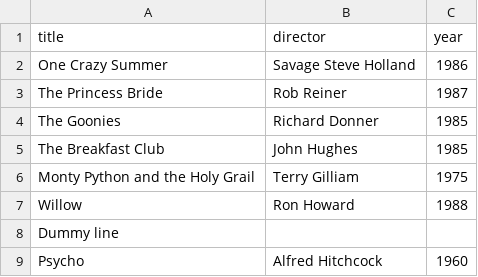
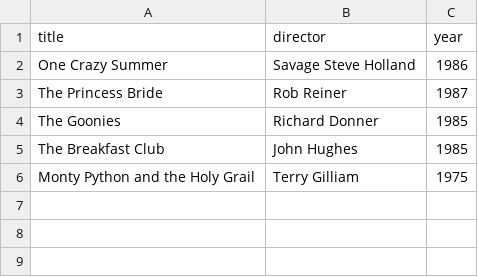
Before and after one commit to nejlo94/webflyx, a CSV file: classics.csv, drawn as a sheet; the diff names each change by its address in the sheet, - before the commit and + after, or states it on an @@ line.

Commit message:
Revert "Add classics"

```diff
--- a/classics.csv
+++ b/classics.csv
-row 7: Willow | Ron Howard | 1988
-row 8: Dummy line
-row 9: Psycho | Alfred Hitchcock | 1960
```
Also changed, not shown: 1 other file.
